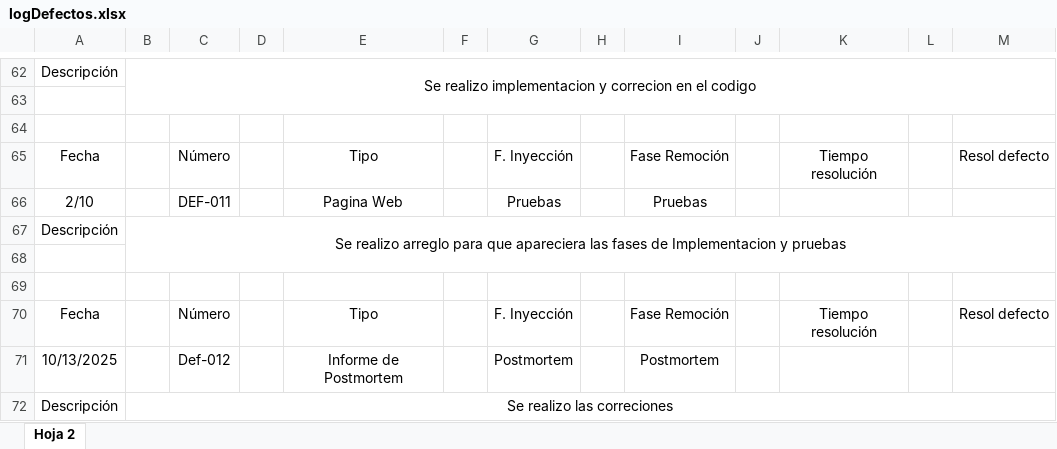
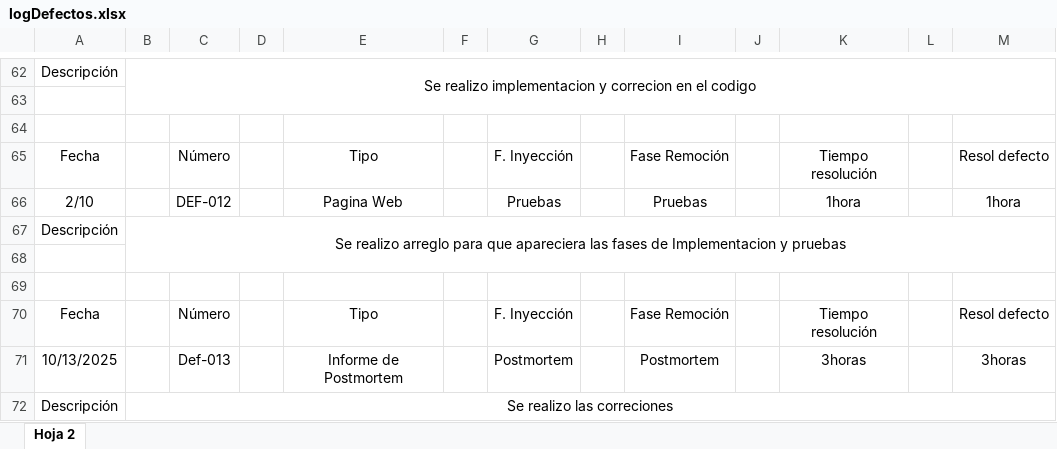
Before and after one commit to Nico2002345/PaginaIngSoftware, an Excel workbook: assets/docs/logDefectos.xlsx, sheet Hoja 2, drawn as a sheet; only a part is shown, gaps mark what is left out; values as stored, in another font and other column widths than the file's, no borders; charts and pictures not drawn; the diff covers the shown part only; the diff names each change by its address in the sheet, - before the commit and + after, or states it on an @@ line.

```diff
--- a/assets/docs/logDefectos.xlsx (sheet Hoja 2)
+++ b/assets/docs/logDefectos.xlsx (sheet Hoja 2)
-C66: DEF-011
+C66: DEF-012
-K66: (empty)
+K66: 1hora
-M66: (empty)
+M66: 1hora
-C71: Def-012
+C71: Def-013
-K71: (empty)
+K71: 3horas
-M71: (empty)
+M71: 3horas
```
Also changed, not shown: 39 edited cells elsewhere in this sheet.
